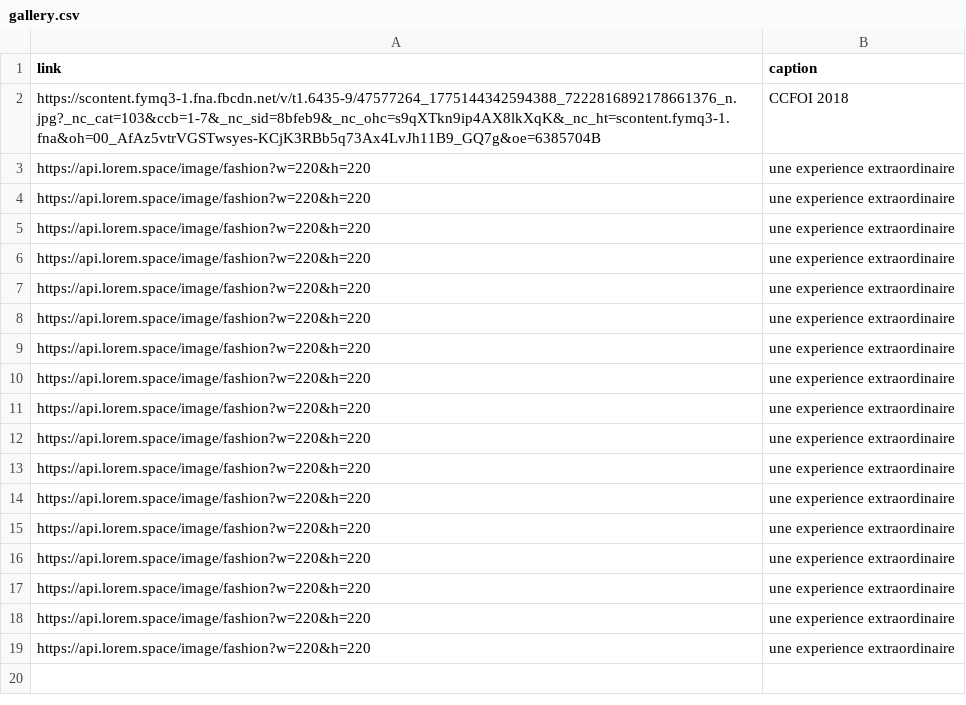
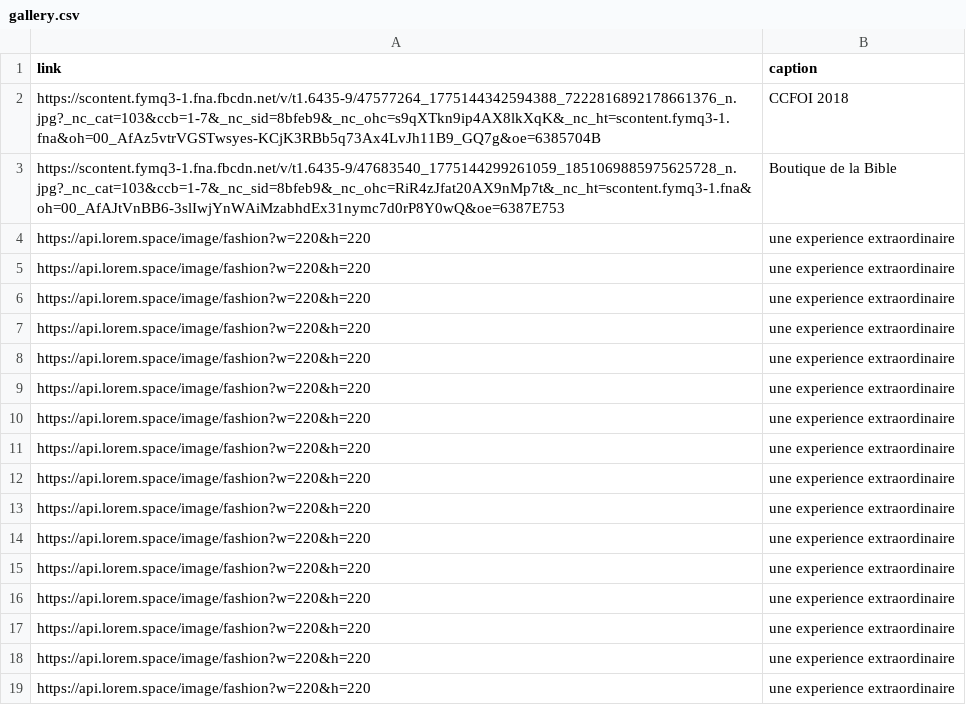
Before and after one commit to amispourlavie/cms, a CSV file: preview/lang/fr/photos/gallery.csv, drawn as a sheet.

Commit message:
Update gallery.csv

```diff
--- a/preview/lang/fr/photos/gallery.csv
+++ b/preview/lang/fr/photos/gallery.csv
@@ -2,3 +2,3 @@ link, caption
 https://scontent.fymq3-1.fna.fbcdn.net/v/t1.6435-9/47577264_1775144342594388_7222816892178661376_n.jpg?_nc_cat=103&ccb=1-7&_nc_sid=8bfeb9&_nc_ohc=s9qXTkn9ip4AX8lkXqK&_nc_ht=scontent.fymq3-1.fna&oh=00_AfAz5vtrVGSTwsyes-KCjK3RBb5q73Ax4LvJh11B9_GQ7g&oe=6385704B, CCFOI 2018
-https://api.lorem.space/image/fashion?w=220&h=220, une experience extraordinaire
+https://scontent.fymq3-1.fna.fbcdn.net/v/t1.6435-9/47683540_1775144299261059_1851069885975625728_n.jpg?_nc_cat=103&ccb=1-7&_nc_sid=8bfeb9&_nc_ohc=RiR4zJfat20AX9nMp7t&_nc_ht=scontent.fymq3-1.fna&oh=00_AfAJtVnBB6-3slIwjYnWAiMzabhdEx31nymc7d0rP8Y0wQ&oe=6387E753, Boutique de la Bible
 https://api.lorem.space/image/fashion?w=220&h=220, une experience extraordinaire
```
